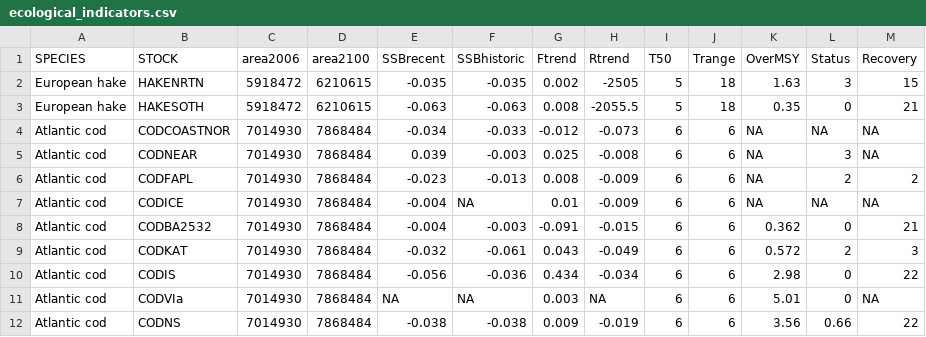
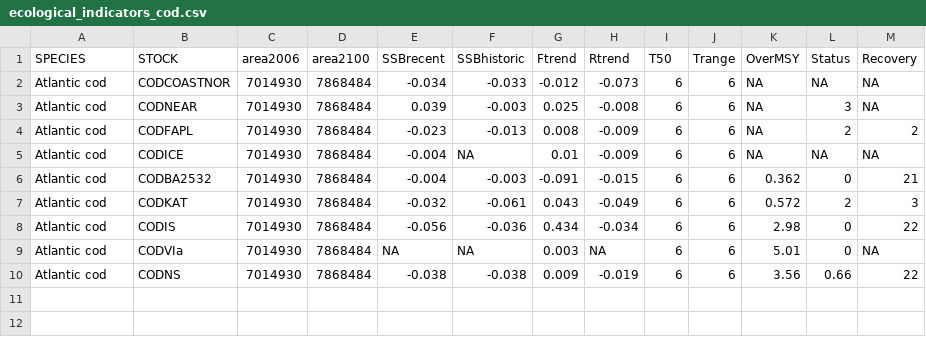
Before and after one commit to futureoceanslab/Fisheries-Resilience-Index, a CSV file: data/ecological_indicators_cod.csv (was data/ecological_indicators.csv), drawn as a sheet.

```diff
--- a/data/ecological_indicators.csv
+++ b/data/ecological_indicators_cod.csv
@@ -1,4 +1,2 @@
 SPECIES;STOCK;area2006;area2100;SSBrecent;SSBhistoric;Ftrend;Rtrend;T50;Trange;OverMSY;Status;Recovery
-European hake;HAKENRTN;5918472;6210615;-0.035;-0.035;0.002;-2505;5;18;1.63;3;15
-European hake;HAKESOTH;5918472;6210615;-0.063;-0.063;0.008;-2055.5;5;18;0.35;0;21
 Atlantic cod;CODCOASTNOR;7014930;7868484;-0.034;-0.033;-0.012;-0.073;6;6;NA;NA;NA
```
Also changed, not shown: data/institutional_factors_cod.csv, data/institutional_indicators_cod.csv, 10 other files.
